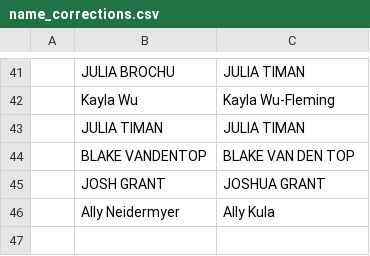
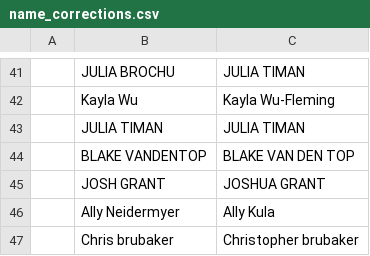
Before and after one commit to USAR-Rankings/rankings_model, a CSV file: Players/name_corrections.csv, drawn as a sheet; only a part is shown, gaps mark what is left out; the diff names each change by its address in the sheet, - before the commit and + after, or states it on an @@ line.

Commit message:
Added Chris Brubaker change

```diff
--- a/Players/name_corrections.csv
+++ b/Players/name_corrections.csv
+row 47:  | Chris brubaker | Christopher brubaker
```
